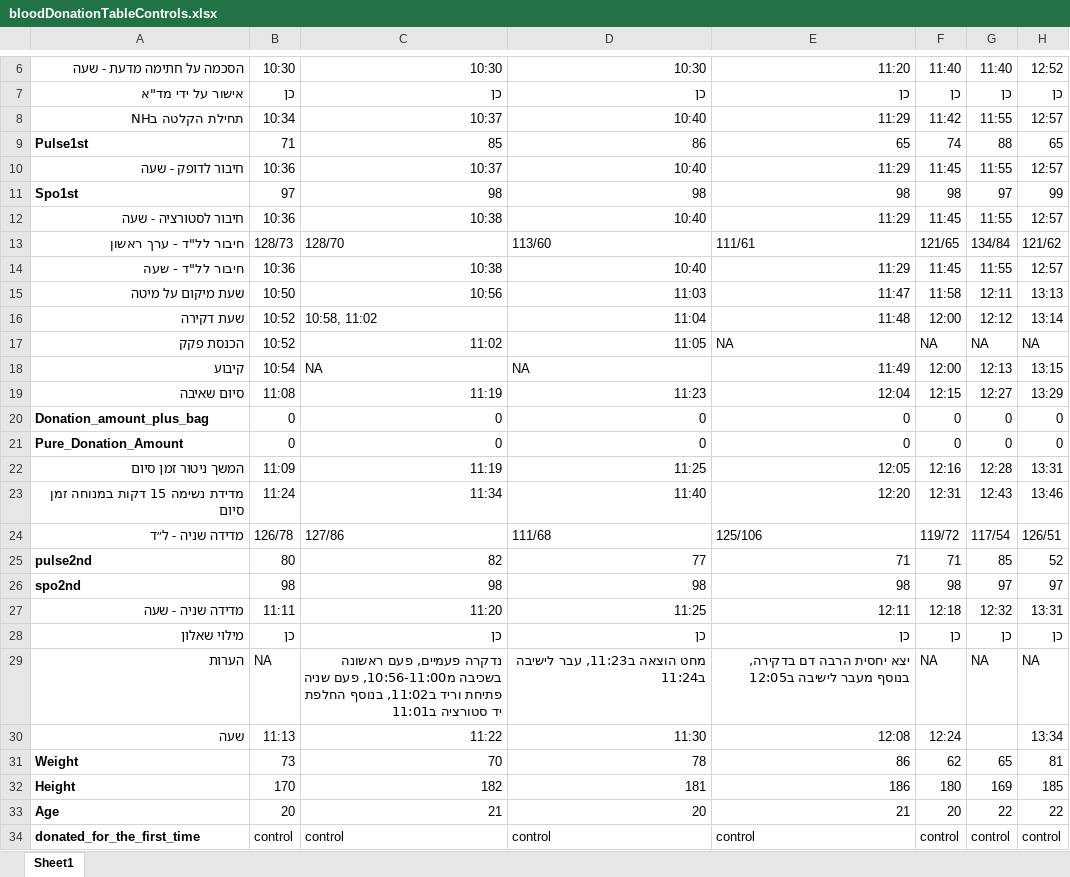
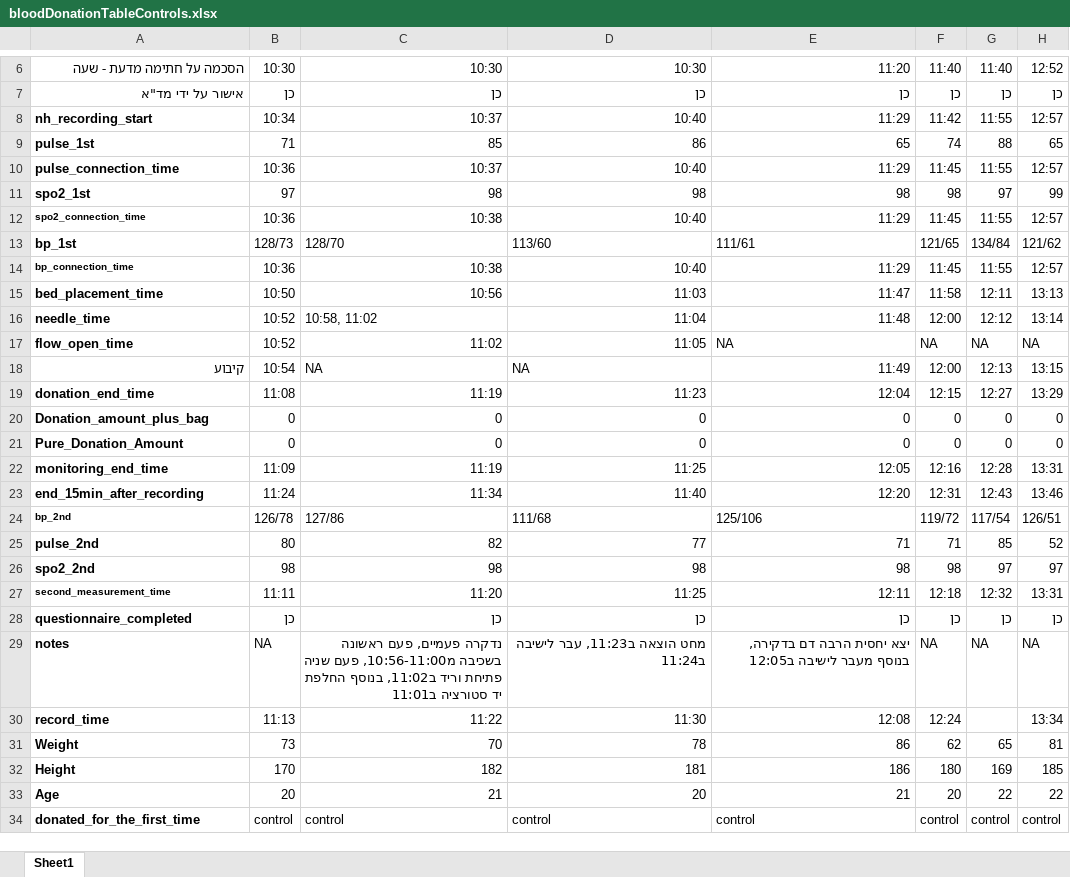
Before and after one commit to TimnaSoroka/BloodDonation, an Excel workbook: bloodDonationTableControls.xlsx, sheet Sheet1, drawn as a sheet; only a part is shown, gaps mark what is left out; values as stored, in another font and other column widths than the file's, no borders; the diff covers the shown part only; the diff names each change by its address in the sheet, - before the commit and + after, or states it on an @@ line.

```diff
--- a/bloodDonationTableControls.xlsx (sheet Sheet1)
+++ b/bloodDonationTableControls.xlsx (sheet Sheet1)
-A8: תחילת הקלטה בNH
+A8: nh_recording_start
-A9: Pulse1st
+A9: pulse_1st
-A10: חיבור לדופק - שעה
+A10: pulse_connection_time
-A11: Spo1st
+A11: spo2_1st
-A12: חיבור לסטורציה - שעה
+A12: spo2_connection_time
@@ A12 text size: smaller @@
-A13: חיבור לל"ד - ערך ראשון
+A13: bp_1st
-A14: חיבור לל"ד - שעה
+A14: bp_connection_time
@@ A14 text size: smaller @@
-A15: שעת מיקום על מיטה
+A15: bed_placement_time
-A16: שעת דקירה
+A16: needle_time
-A17: הכנסת פקק
+A17: flow_open_time
-A19: סיום שאיבה
+A19: donation_end_time
-A22: המשך ניטור זמן סיום
+A22: monitoring_end_time
-A23: מדידת נשימה 15 דקות במנוחה זמן סיום
+A23: end_15min_after_recording
-A24: מדידה שניה - ל״ד
+A24: bp_2nd
@@ A24 text size: smaller @@
-A25: pulse2nd
+A25: pulse_2nd
-A26: spo2nd
+A26: spo2_2nd
-A27: מדידה שניה - שעה
+A27: second_measurement_time
@@ A27 text size: smaller @@
-A28: מילוי שאלון
+A28: questionnaire_completed
-A29: הערות
+A29: notes
-A30: שעה
+A30: record_time
```
Also changed, not shown: 3 removed rows elsewhere in this sheet, 5 other files.
